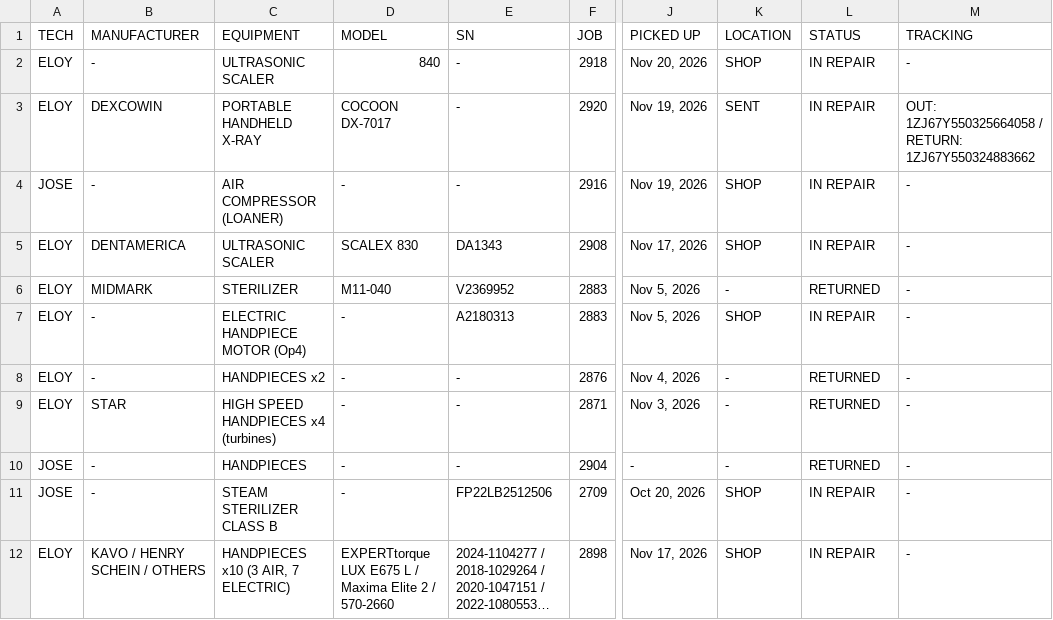
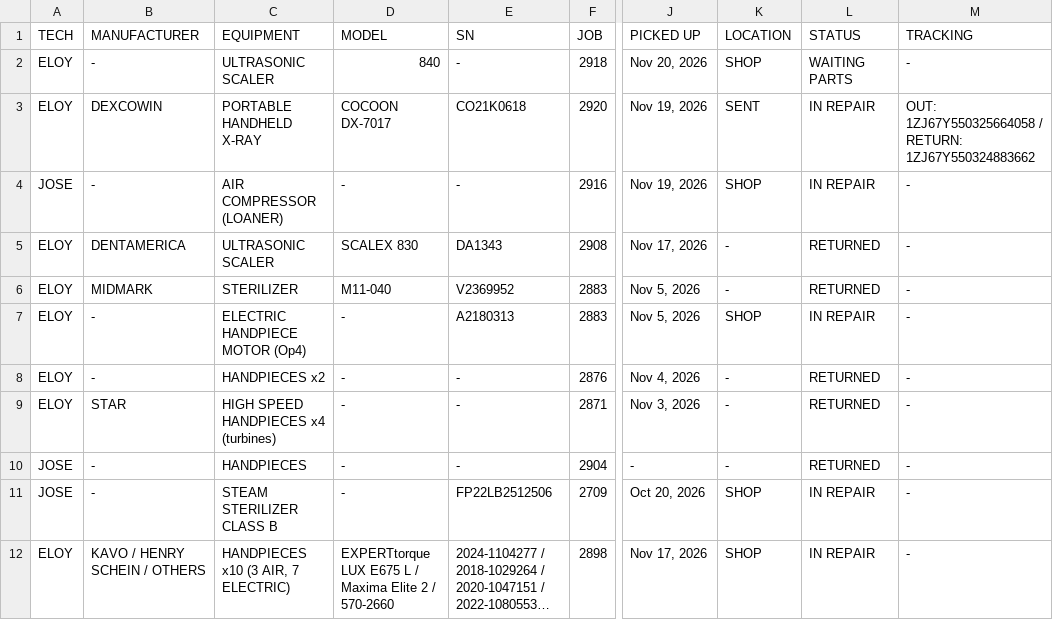
Before and after one commit to Dental3b/prodental-parts, a CSV file: repairs.csv, drawn as a sheet; only a part is shown, gaps mark what is left out; long unchanged cells end in …; the diff names each change by its address in the sheet, - before the commit and + after, or states it on an @@ line.

```diff
--- a/repairs.csv
+++ b/repairs.csv
-L2 (STATUS): IN REPAIR
+L2 (STATUS): WAITING PARTS
-E3 (SN): -
+E3 (SN): CO21K0618
-K5 (LOCATION): SHOP
+K5 (LOCATION): -
-L5 (STATUS): IN REPAIR
+L5 (STATUS): RETURNED
```
